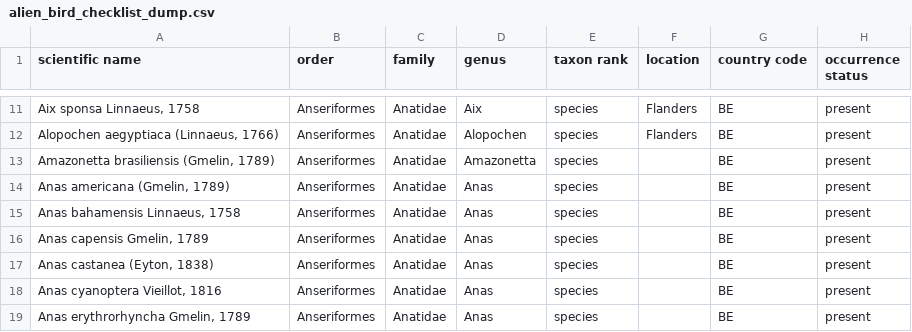
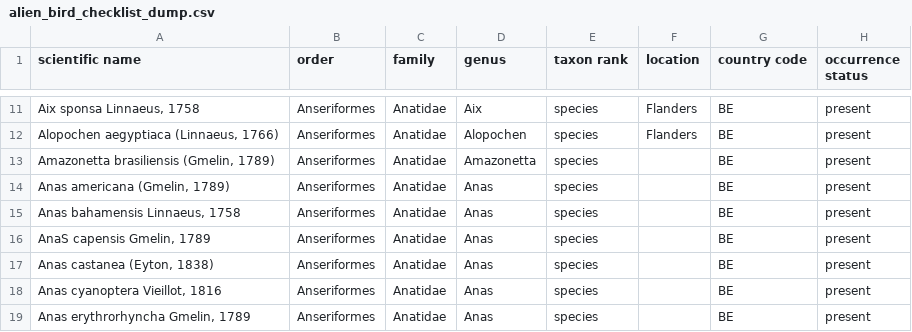
Before and after one commit to trias-project/alien-birds-checklist, a CSV file: data/raw/alien_bird_checklist_dump.csv, drawn as a sheet; only a part is shown, gaps mark what is left out; the diff names each change by its address in the sheet, - before the commit and + after, or states it on an @@ line.

Commit message:
Purposely introduce error in scientific name for DwC in R workshop
Ping @lienreyserhove should be reverted at the end of this week

```diff
--- a/data/raw/alien_bird_checklist_dump.csv
+++ b/data/raw/alien_bird_checklist_dump.csv
-A16 (scientific name): Anas capensis Gmelin, 1789
+A16 (scientific name): AnaS capensis Gmelin, 1789
```
Also changed, not shown: 1 other file.
